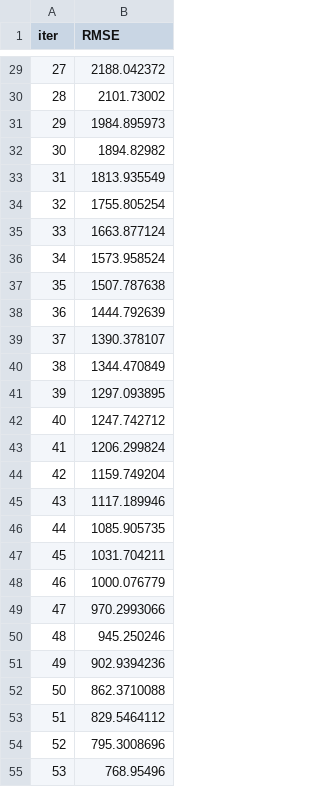
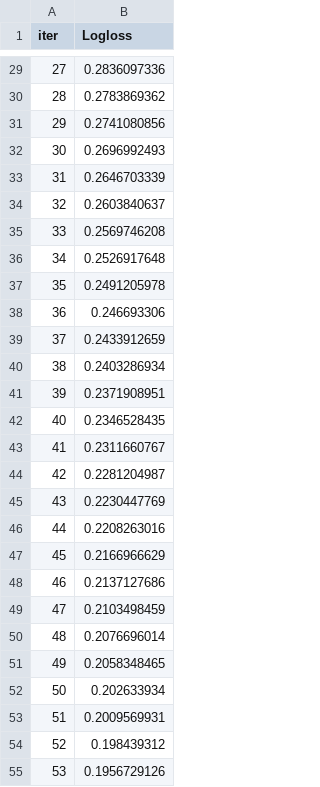
Before and after one commit to sharmakash60/DataIcon, a TSV file: backend/catboost_info/learn_error.tsv, drawn as a sheet; only a part is shown, gaps mark what is left out; the diff covers the shown part only.

```diff
--- a/backend/catboost_info/learn_error.tsv
+++ b/backend/catboost_info/learn_error.tsv
@@ -1 +1 @@
-iter	RMSE
+iter	Logloss
@@ -29,27 +29,27 @@ iter	RMSE
-27	2188.042372
-28	2101.73002
-29	1984.895973
-30	1894.82982
-31	1813.935549
-32	1755.805254
-33	1663.877124
-34	1573.958524
-35	1507.787638
-36	1444.792639
-37	1390.378107
-38	1344.470849
-39	1297.093895
-40	1247.742712
-41	1206.299824
-42	1159.749204
-43	1117.189946
-44	1085.905735
-45	1031.704211
-46	1000.076779
-47	970.2993066
-48	945.250246
-49	902.9394236
-50	862.3710088
-51	829.5464112
-52	795.3008696
-53	768.95496
+27	0.2836097336
+28	0.2783869362
+29	0.2741080856
+30	0.2696992493
+31	0.2646703339
+32	0.2603840637
+33	0.2569746208
+34	0.2526917648
+35	0.2491205978
+36	0.246693306
+37	0.2433912659
+38	0.2403286934
+39	0.2371908951
+40	0.2346528435
+41	0.2311660767
+42	0.2281204987
+43	0.2230447769
+44	0.2208263016
+45	0.2166966629
+46	0.2137127686
+47	0.2103498459
+48	0.2076696014
+49	0.2058348465
+50	0.202633934
+51	0.2009569931
+52	0.198439312
+53	0.1956729126
```
Also changed, not shown: 73 edited cells elsewhere in this file, backend/catboost_info/time_left.tsv, 19 other files.
